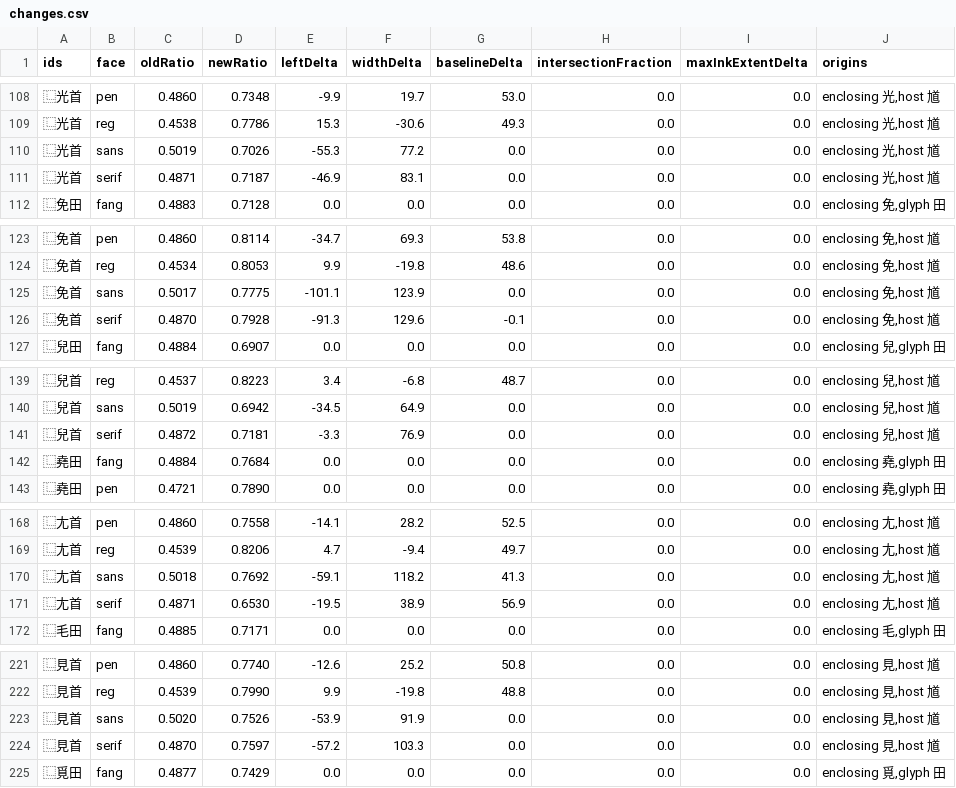
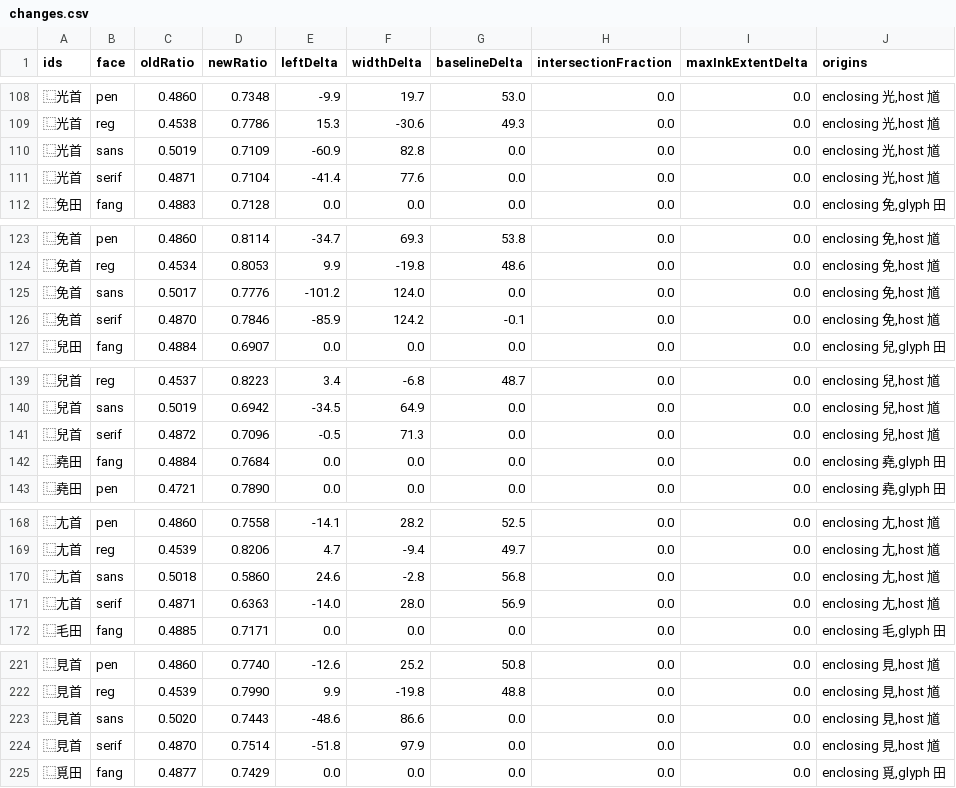
Before and after one commit to mkpoli/han-compose, a CSV file: pr-442/changes.csv, drawn as a sheet; only a part is shown, gaps mark what is left out; the diff covers the shown part only.

```diff
--- a/pr-442/changes.csv
+++ b/pr-442/changes.csv
@@ -109,4 +109,4 @@ ids,face,oldRatio,newRatio,leftDelta,widthDelta,baselineDelta,intersectionFracti
 ⿺光首,reg,0.4538,0.7786,15.3,-30.6,49.3,0.0,0.0,"enclosing 光,host 馗"
-⿺光首,sans,0.5019,0.7026,-55.3,77.2,0.0,0.0,0.0,"enclosing 光,host 馗"
-⿺光首,serif,0.4871,0.7187,-46.9,83.1,0.0,0.0,0.0,"enclosing 光,host 馗"
+⿺光首,sans,0.5019,0.7109,-60.9,82.8,0.0,0.0,0.0,"enclosing 光,host 馗"
+⿺光首,serif,0.4871,0.7104,-41.4,77.6,0.0,0.0,0.0,"enclosing 光,host 馗"
 ⿺免田,fang,0.4883,0.7128,0.0,0.0,0.0,0.0,0.0,"enclosing 免,glyph 田"
@@ -124,4 +124,4 @@ ids,face,oldRatio,newRatio,leftDelta,widthDelta,baselineDelta,intersectionFracti
 ⿺免首,reg,0.4534,0.8053,9.9,-19.8,48.6,0.0,0.0,"enclosing 免,host 馗"
-⿺免首,sans,0.5017,0.7775,-101.1,123.9,0.0,0.0,0.0,"enclosing 免,host 馗"
-⿺免首,serif,0.4870,0.7928,-91.3,129.6,-0.1,0.0,0.0,"enclosing 免,host 馗"
+⿺免首,sans,0.5017,0.7776,-101.2,124.0,0.0,0.0,0.0,"enclosing 免,host 馗"
+⿺免首,serif,0.4870,0.7846,-85.9,124.2,-0.1,0.0,0.0,"enclosing 免,host 馗"
 ⿺兒田,fang,0.4884,0.6907,0.0,0.0,0.0,0.0,0.0,"enclosing 兒,glyph 田"
@@ -140,3 +140,3 @@ ids,face,oldRatio,newRatio,leftDelta,widthDelta,baselineDelta,intersectionFracti
 ⿺兒首,sans,0.5019,0.6942,-34.5,64.9,0.0,0.0,0.0,"enclosing 兒,host 馗"
-⿺兒首,serif,0.4872,0.7181,-3.3,76.9,0.0,0.0,0.0,"enclosing 兒,host 馗"
+⿺兒首,serif,0.4872,0.7096,-0.5,71.3,0.0,0.0,0.0,"enclosing 兒,host 馗"
 ⿺堯田,fang,0.4884,0.7684,0.0,0.0,0.0,0.0,0.0,"enclosing 堯,glyph 田"
@@ -169,4 +169,4 @@ ids,face,oldRatio,newRatio,leftDelta,widthDelta,baselineDelta,intersectionFracti
 ⿺尢首,reg,0.4539,0.8206,4.7,-9.4,49.7,0.0,0.0,"enclosing 尢,host 馗"
-⿺尢首,sans,0.5018,0.7692,-59.1,118.2,41.3,0.0,0.0,"enclosing 尢,host 馗"
-⿺尢首,serif,0.4871,0.6530,-19.5,38.9,56.9,0.0,0.0,"enclosing 尢,host 馗"
+⿺尢首,sans,0.5018,0.5860,24.6,-2.8,56.8,0.0,0.0,"enclosing 尢,host 馗"
+⿺尢首,serif,0.4871,0.6363,-14.0,28.0,56.9,0.0,0.0,"enclosing 尢,host 馗"
 ⿺毛田,fang,0.4885,0.7171,0.0,0.0,0.0,0.0,0.0,"enclosing 毛,glyph 田"
@@ -222,4 +222,4 @@ ids,face,oldRatio,newRatio,leftDelta,widthDelta,baselineDelta,intersectionFracti
 ⿺見首,reg,0.4539,0.7990,9.9,-19.8,48.8,0.0,0.0,"enclosing 見,host 馗"
-⿺見首,sans,0.5020,0.7526,-53.9,91.9,0.0,0.0,0.0,"enclosing 見,host 馗"
-⿺見首,serif,0.4870,0.7597,-57.2,103.3,0.0,0.0,0.0,"enclosing 見,host 馗"
+⿺見首,sans,0.5020,0.7443,-48.6,86.6,0.0,0.0,0.0,"enclosing 見,host 馗"
+⿺見首,serif,0.4870,0.7514,-51.8,97.9,0.0,0.0,0.0,"enclosing 見,host 馗"
 ⿺覓田,fang,0.4877,0.7429,0.0,0.0,0.0,0.0,0.0,"enclosing 覓,glyph 田"
```
Also changed, not shown: 98 edited cells elsewhere in this file, pr-442/native-aspect.csv, pr-442/shou-clearance.csv, 11 other files.
